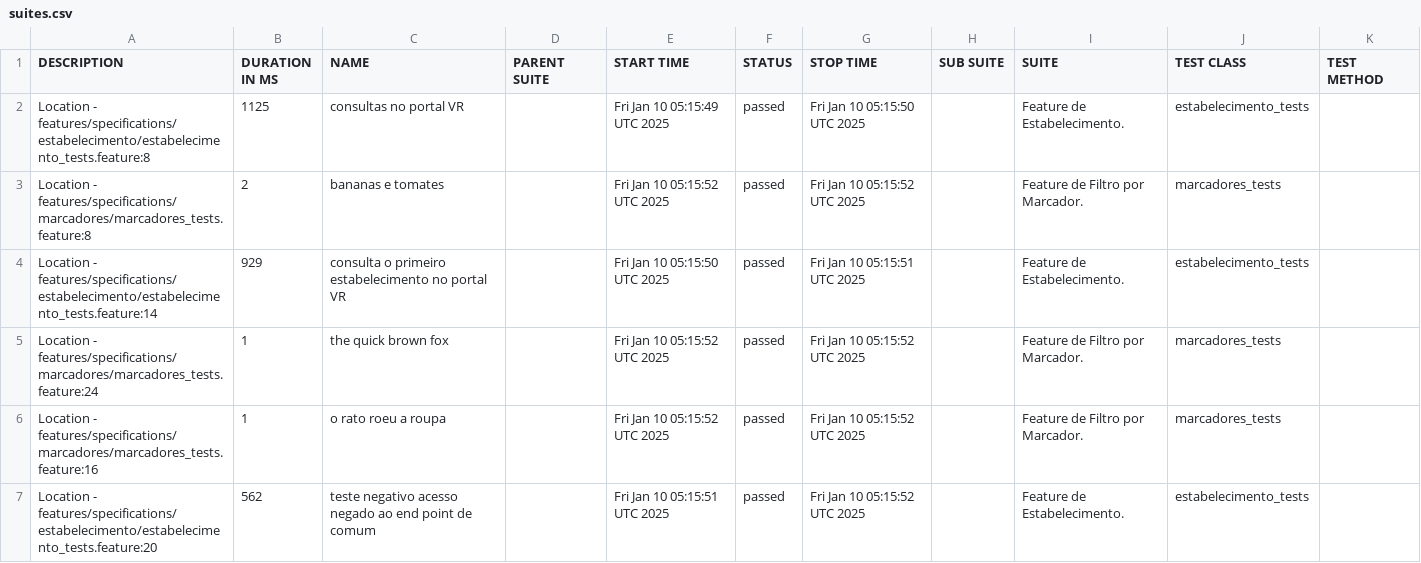
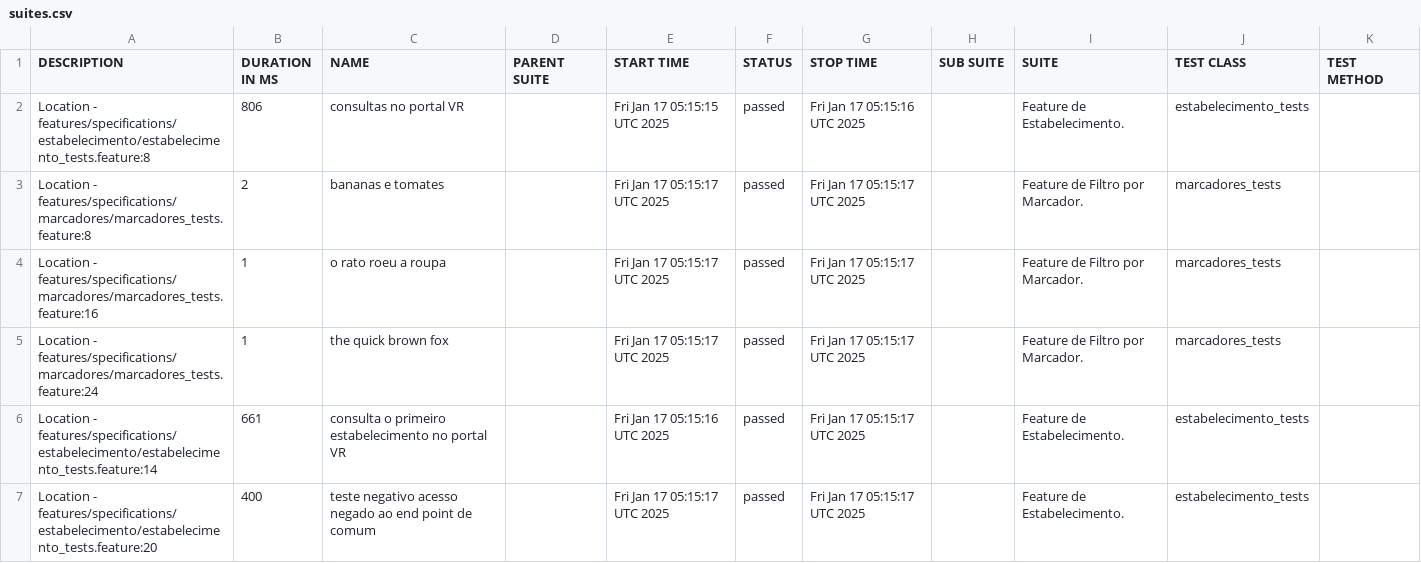
Before and after one commit to reinaldorossetti/cucumber_ruby_httparty, a CSV file: allure-report/data/suites.csv, drawn as a sheet.

```diff
--- a/allure-report/data/suites.csv
+++ b/allure-report/data/suites.csv
@@ -1,7 +1,7 @@
 "DESCRIPTION","DURATION IN MS","NAME","PARENT SUITE","START TIME","STATUS","STOP TIME","SUB SUITE","SUITE","TEST CLASS","TEST METHOD"
-"Location - features/specifications/estabelecimento/estabelecimento_tests.feature:8","1125","consultas no portal VR","","Fri Jan 10 05:15:49 UTC 2025","passed","Fri Jan 10 05:15:50 UTC 2025","","Feature de Estabelecimento.","estabelecimento_tests",""
-"Location - features/specifications/marcadores/marcadores_tests.feature:8","2","bananas e tomates","","Fri Jan 10 05:15:52 UTC 2025","passed","Fri Jan 10 05:15:52 UTC 2025","","Feature de Filtro por Marcador.","marcadores_tests",""
-"Location - features/specifications/estabelecimento/estabelecimento_tests.feature:14","929","consulta o primeiro estabelecimento no portal VR","","Fri Jan 10 05:15:50 UTC 2025","passed","Fri Jan 10 05:15:51 UTC 2025","","Feature de Estabelecimento.","estabelecimento_tests",""
-"Location - features/specifications/marcadores/marcadores_tests.feature:24","1","the quick brown fox","","Fri Jan 10 05:15:52 UTC 2025","passed","Fri Jan 10 05:15:52 UTC 2025","","Feature de Filtro por Marcador.","marcadores_tests",""
-"Location - features/specifications/marcadores/marcadores_tests.feature:16","1","o rato roeu a roupa","","Fri Jan 10 05:15:52 UTC 2025","passed","Fri Jan 10 05:15:52 UTC 2025","","Feature de Filtro por Marcador.","marcadores_tests",""
-"Location - features/specifications/estabelecimento/estabelecimento_tests.feature:20","562","teste negativo acesso negado ao end point de comum","","Fri Jan 10 05:15:51 UTC 2025","passed","Fri Jan 10 05:15:52 UTC 2025","","Feature de Estabelecimento.","estabelecimento_tests",""
+"Location - features/specifications/estabelecimento/estabelecimento_tests.feature:8","806","consultas no portal VR","","Fri Jan 17 05:15:15 UTC 2025","passed","Fri Jan 17 05:15:16 UTC 2025","","Feature de Estabelecimento.","estabelecimento_tests",""
+"Location - features/specifications/marcadores/marcadores_tests.feature:8","2","bananas e tomates","","Fri Jan 17 05:15:17 UTC 2025","passed","Fri Jan 17 05:15:17 UTC 2025","","Feature de Filtro por Marcador.","marcadores_tests",""
+"Location - features/specifications/marcadores/marcadores_tests.feature:16","1","o rato roeu a roupa","","Fri Jan 17 05:15:17 UTC 2025","passed","Fri Jan 17 05:15:17 UTC 2025","","Feature de Filtro por Marcador.","marcadores_tests",""
+"Location - features/specifications/marcadores/marcadores_tests.feature:24","1","the quick brown fox","","Fri Jan 17 05:15:17 UTC 2025","passed","Fri Jan 17 05:15:17 UTC 2025","","Feature de Filtro por Marcador.","marcadores_tests",""
+"Location - features/specifications/estabelecimento/estabelecimento_tests.feature:14","661","consulta o primeiro estabelecimento no portal VR","","Fri Jan 17 05:15:16 UTC 2025","passed","Fri Jan 17 05:15:17 UTC 2025","","Feature de Estabelecimento.","estabelecimento_tests",""
+"Location - features/specifications/estabelecimento/estabelecimento_tests.feature:20","400","teste negativo acesso negado ao end point de comum","","Fri Jan 17 05:15:17 UTC 2025","passed","Fri Jan 17 05:15:17 UTC 2025","","Feature de Estabelecimento.","estabelecimento_tests",""
```
Also changed, not shown: allure-report/data/behaviors.csv, 33 other files.
